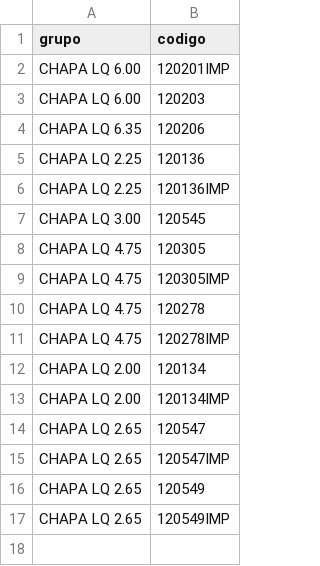
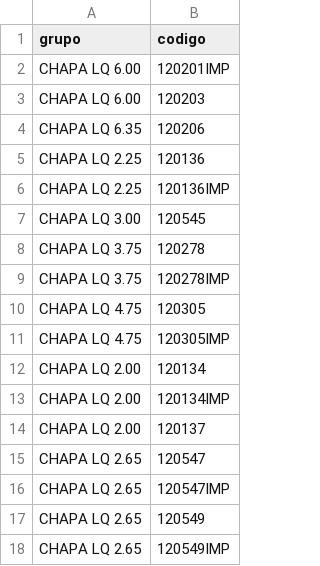
Before and after one commit to Cemag-pcp/graficosCompras, a CSV file: agrupamento_chapas.csv, drawn as a sheet; removed rows and columns are numbered as before the commit, all else as after; the diff names each change by its address in the sheet, - before the commit and + after, or states it on an @@ line.

```diff
--- a/agrupamento_chapas.csv
+++ b/agrupamento_chapas.csv
+row 8: CHAPA LQ 3.75 | 120278
+row 9: CHAPA LQ 3.75 | 120278IMP
-row 10: CHAPA LQ 4.75 | 120278
-row 11: CHAPA LQ 4.75 | 120278IMP
+row 14: CHAPA LQ 2.00 | 120137
```
Also changed, not shown: arquivos/dados.csv, 8 other files.
